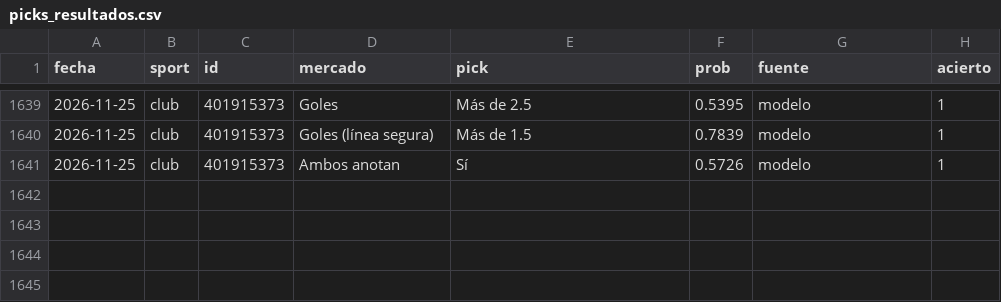
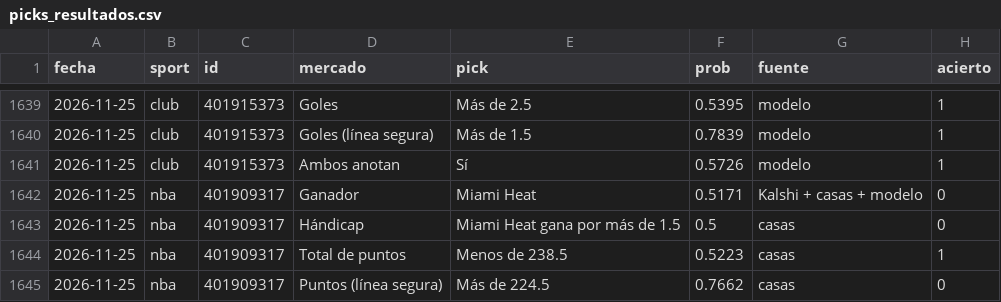
Before and after one commit to gabrielreyesu/mocha-picks, a CSV file: predictions/picks_resultados.csv, drawn as a sheet; only a part is shown, gaps mark what is left out; the diff names each change by its address in the sheet, - before the commit and + after, or states it on an @@ line.

```diff
--- a/predictions/picks_resultados.csv
+++ b/predictions/picks_resultados.csv
+row 1642: 2026-11-25 | nba | 401909317 | Ganador | Miami Heat | 0.5171 | Kalshi + casas + modelo | 0
+row 1643: 2026-11-25 | nba | 401909317 | Hándicap | Miami Heat gana por más de 1.5 | 0.5 | casas | 0
+row 1644: 2026-11-25 | nba | 401909317 | Total de puntos | Menos de 238.5 | 0.5223 | casas | 1
+row 1645: 2026-11-25 | nba | 401909317 | Puntos (línea segura) | Más de 224.5 | 0.7662 | casas | 0
```
Also changed, not shown: predictions/jugadores_resultados.csv, predictions/nba_polymarket_snapshots.csv, 14 other files.
